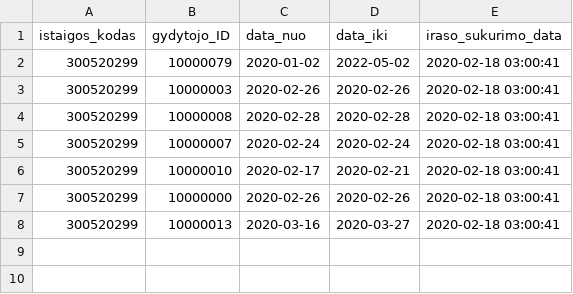
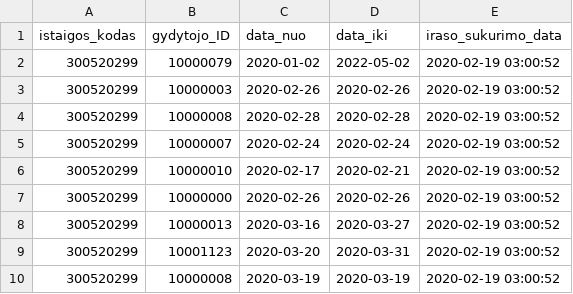
Before and after one commit to vilnius/VRMMC, a CSV file: 300520299_doctors_excluded.csv, drawn as a sheet.

Commit message:
Seimos gydytoju eiliu teikimas 2020-02-19

```diff
--- a/300520299_doctors_excluded.csv
+++ b/300520299_doctors_excluded.csv
@@ -1,8 +1,10 @@
 istaigos_kodas;gydytojo_ID;data_nuo;data_iki;iraso_sukurimo_data
-300520299;10000079;2020-01-02;2022-05-02;2020-02-18 03:00:41
-300520299;10000003;2020-02-26;2020-02-26;2020-02-18 03:00:41
-300520299;10000008;2020-02-28;2020-02-28;2020-02-18 03:00:41
-300520299;10000007;2020-02-24;2020-02-24;2020-02-18 03:00:41
-300520299;10000010;2020-02-17;2020-02-21;2020-02-18 03:00:41
-300520299;10000000;2020-02-26;2020-02-26;2020-02-18 03:00:41
-300520299;10000013;2020-03-16;2020-03-27;2020-02-18 03:00:41
+300520299;10000079;2020-01-02;2022-05-02;2020-02-19 03:00:52
+300520299;10000003;2020-02-26;2020-02-26;2020-02-19 03:00:52
+300520299;10000008;2020-02-28;2020-02-28;2020-02-19 03:00:52
+300520299;10000007;2020-02-24;2020-02-24;2020-02-19 03:00:52
+300520299;10000010;2020-02-17;2020-02-21;2020-02-19 03:00:52
+300520299;10000000;2020-02-26;2020-02-26;2020-02-19 03:00:52
+300520299;10000013;2020-03-16;2020-03-27;2020-02-19 03:00:52
+300520299;10001123;2020-03-20;2020-03-31;2020-02-19 03:00:52
+300520299;10000008;2020-03-19;2020-03-19;2020-02-19 03:00:52
```
